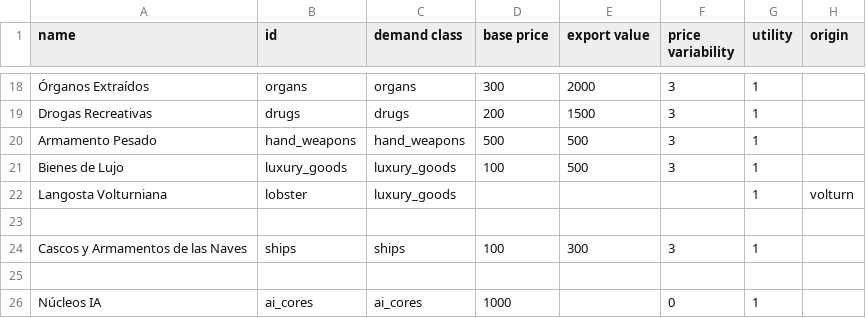
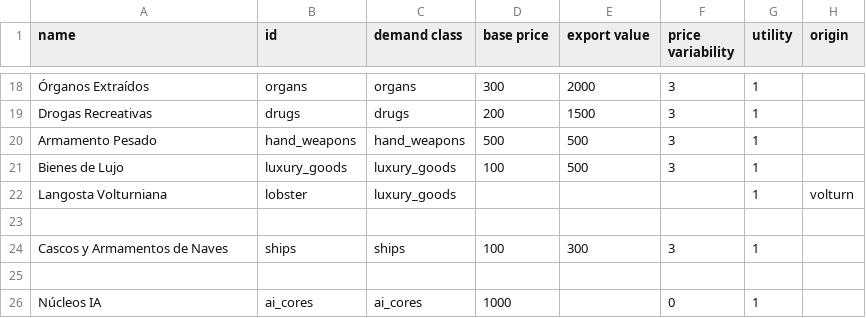
Before and after one commit to carlosgmz/starsector_lang_pack_es, a CSV file: data/campaign/commodities.csv, drawn as a sheet; only a part is shown, gaps mark what is left out; the diff names each change by its address in the sheet, - before the commit and + after, or states it on an @@ line.

```diff
--- a/data/campaign/commodities.csv
+++ b/data/campaign/commodities.csv
-A24 (name): Cascos y Armamentos de las Naves
+A24 (name): Cascos y Armamentos de Naves
```
Also changed, not shown: data/campaign/industries.csv, data/campaign/special_items.csv, 9 other files.
